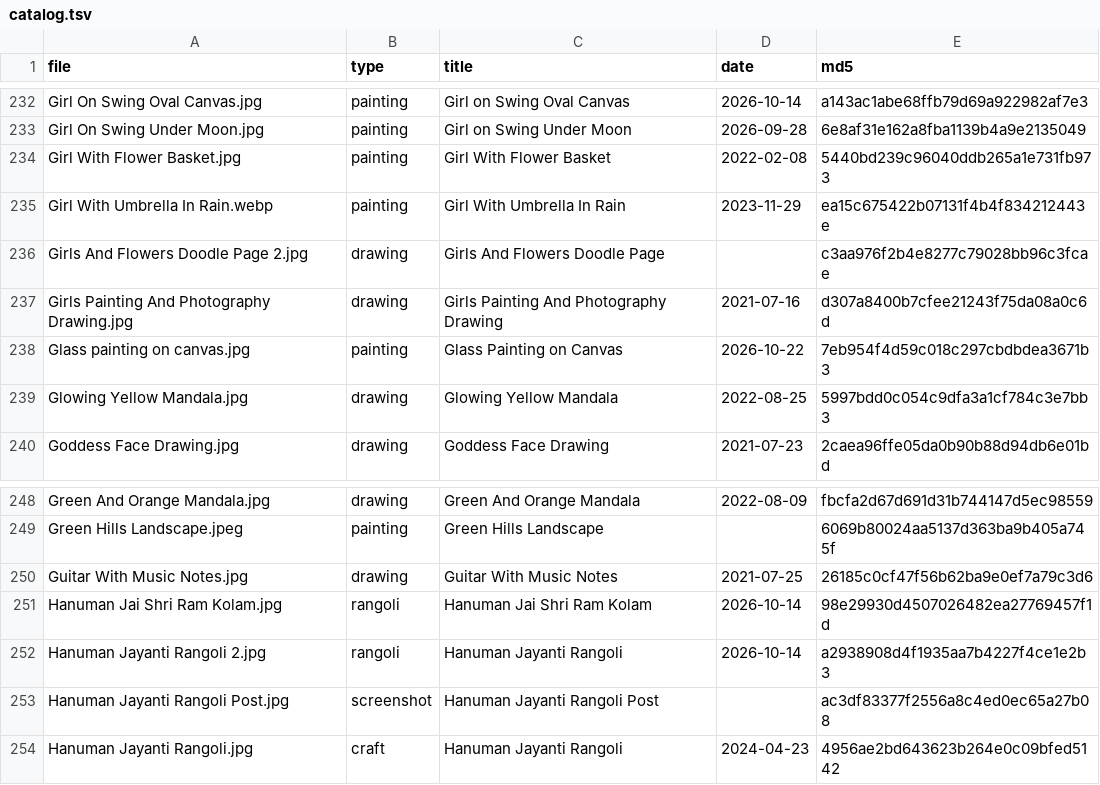
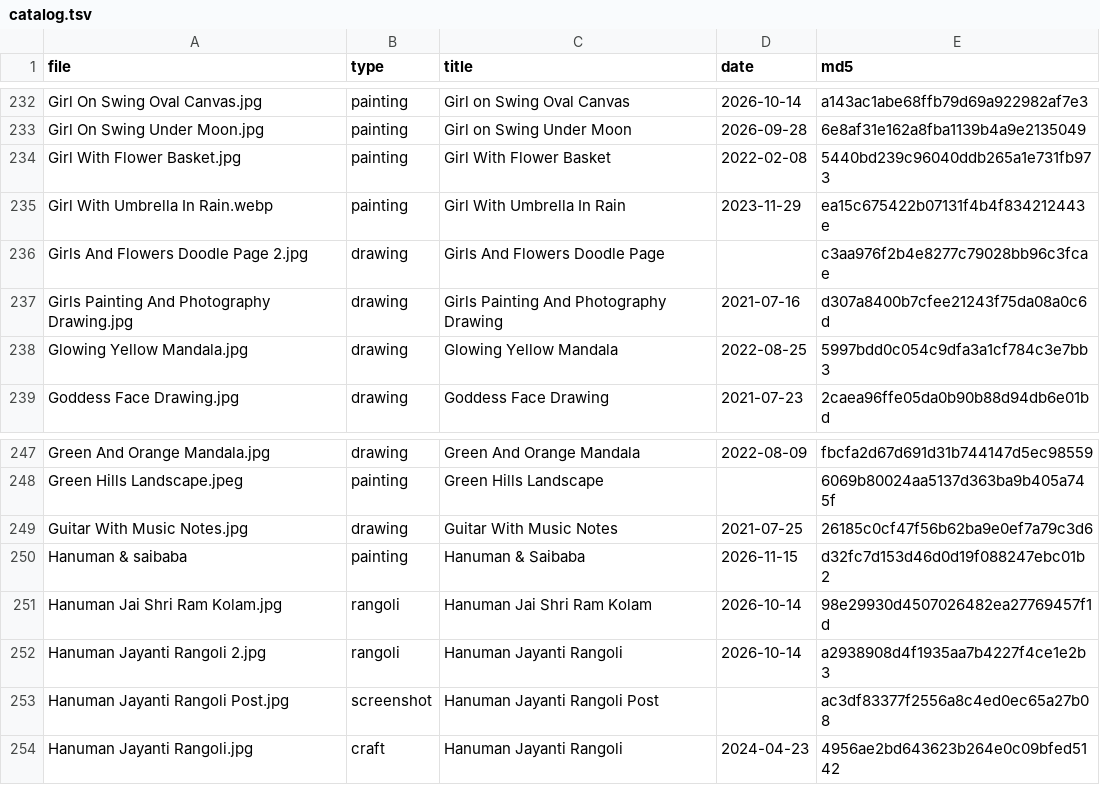
Before and after one commit to dreamerskymaster/mahartworks, a TSV file: build/catalog.tsv, drawn as a sheet; only a part is shown, gaps mark what is left out; removed rows and columns are numbered as before the commit, all else as after; the diff names each change by its address in the sheet, - before the commit and + after, or states it on an @@ line.

```diff
--- a/build/catalog.tsv
+++ b/build/catalog.tsv
-row 238: Glass painting on canvas.jpg | painting | Glass Painting on Canvas | 2026-10-22 | 7eb954f4d59c018c297cbdbdea3671b3
+row 250: Hanuman & saibaba | painting | Hanuman & Saibaba | 2026-11-15 | d32fc7d153d46d0d19f088247ebc01b2
```
Also changed, not shown: 23 other files.
